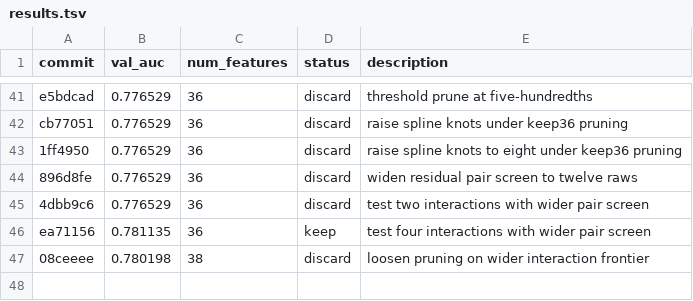
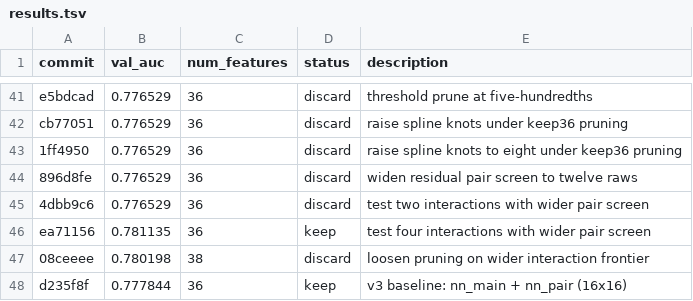
Before and after one commit to ajzhanghk/autoresearch-glm, a TSV file: results.tsv, drawn as a sheet; only a part is shown, gaps mark what is left out; the diff names each change by its address in the sheet, - before the commit and + after, or states it on an @@ line.

```diff
--- a/results.tsv
+++ b/results.tsv
+row 48: d235f8f | 0.777844 | 36 | keep | v3 baseline: nn_main + nn_pair (16x16)
```
Also changed, not shown: 2 other files.
